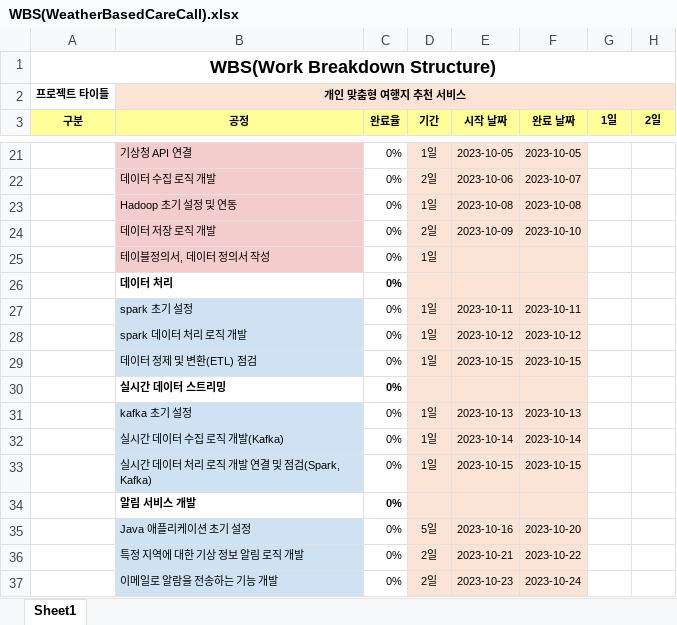
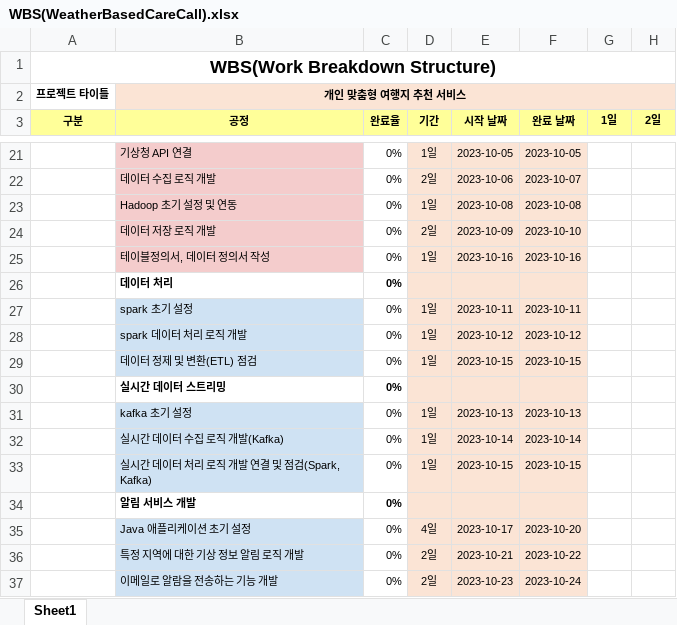
Before and after one commit to ChoiJeonSeok/WeatherBasedCareCall, an Excel workbook: WBS(WeatherBasedCareCall).xlsx, sheet Sheet1, drawn as a sheet; only a part is shown, gaps mark what is left out; values as stored, in another font and other column widths than the file's, no borders; the diff names each change by its address in the sheet, - before the commit and + after, or states it on an @@ line.

```diff
--- a/WBS(WeatherBasedCareCall).xlsx (sheet Sheet1)
+++ b/WBS(WeatherBasedCareCall).xlsx (sheet Sheet1)
-E25 (시작 날짜): (empty)
+E25 (시작 날짜): 2023-10-16
-F25 (완료 날짜): (empty)
+F25 (완료 날짜): 2023-10-16
-D35 (기간): 5일
+D35 (기간): 4일
-E35 (시작 날짜): 2023-10-16
+E35 (시작 날짜): 2023-10-17
```
Also changed, not shown: 1 other file.
